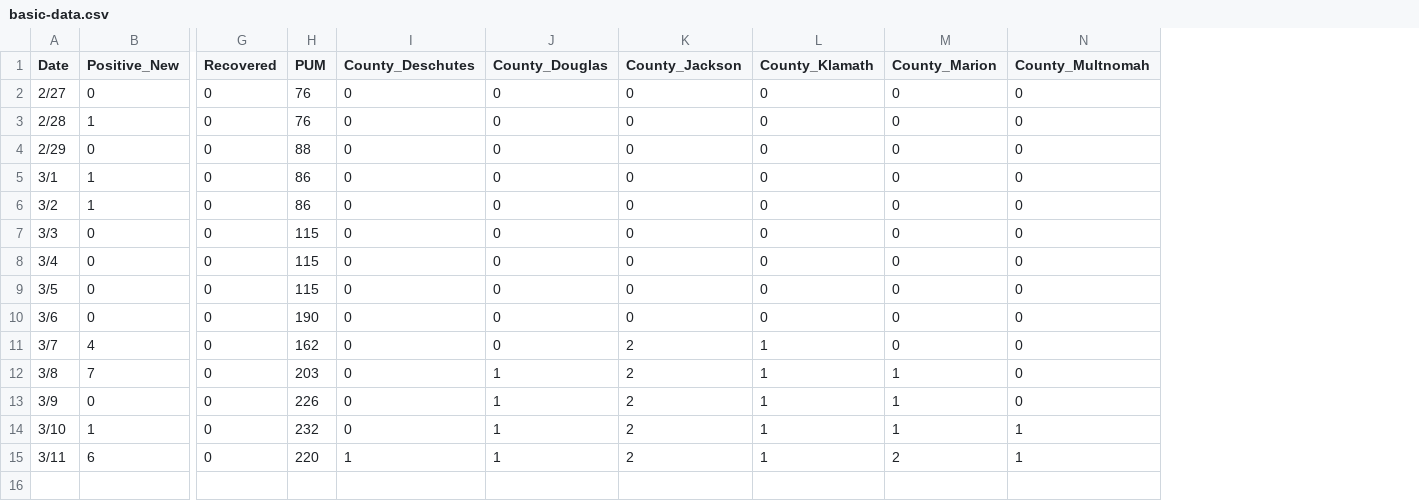
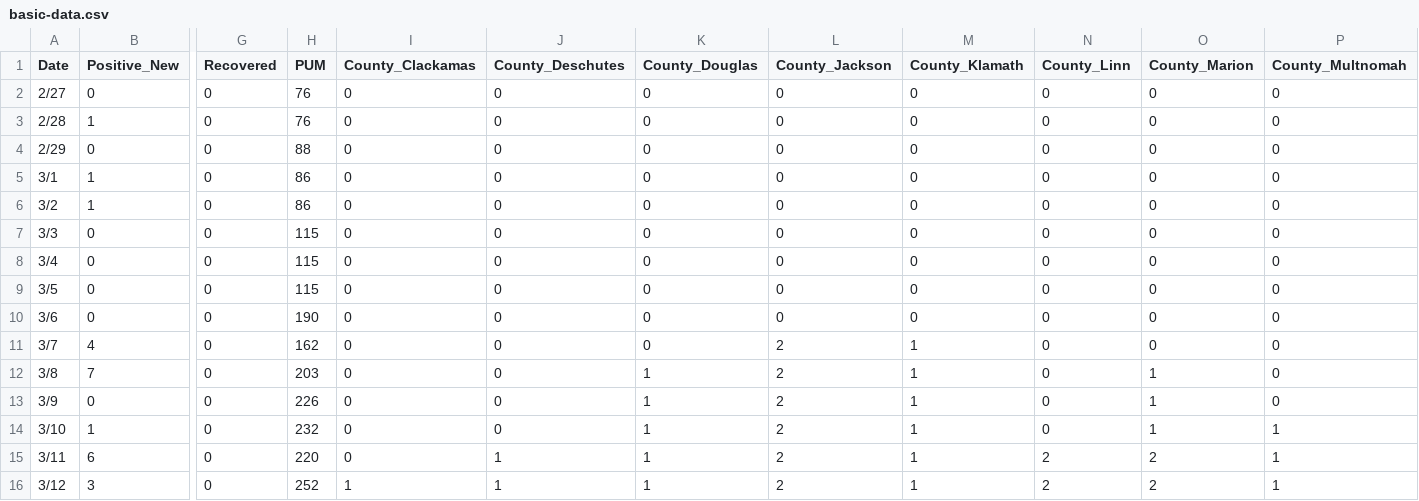
Before and after one commit to kmuncie/covid-19, a CSV file: static/csv/basic-data.csv, drawn as a sheet; only a part is shown, gaps mark what is left out; rows hold the shown columns only; the diff names each change by its address in the sheet, - before the commit and + after, or states it on an @@ line.

Commit message:
Update data for March 12, 2020

```diff
--- a/static/csv/basic-data.csv
+++ b/static/csv/basic-data.csv
+column I (County_Clackamas), rows 2-15: all 0
+column N (County_Linn), rows 2-15: 0 | 0 | 0 | 0 | 0 | 0 | 0 | 0 | 0 | 0 | 0 | 0 | 0 | 2
+row 16: 3/12 | 3 | 0 | 252 | 1 | 1 | 1 | 2 | 1 | 2 | 2 | 1
```
